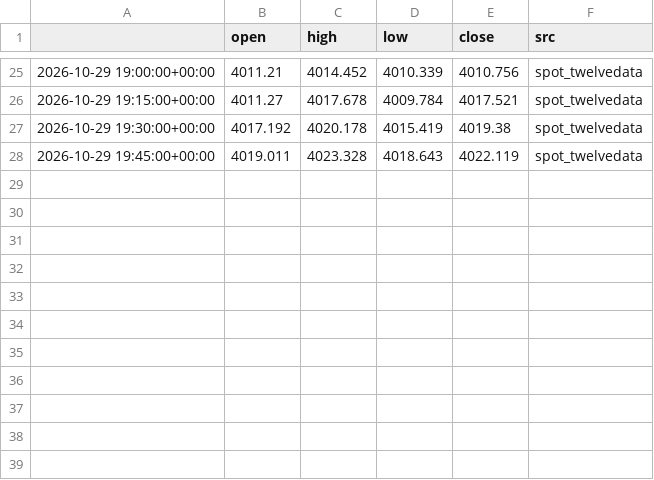
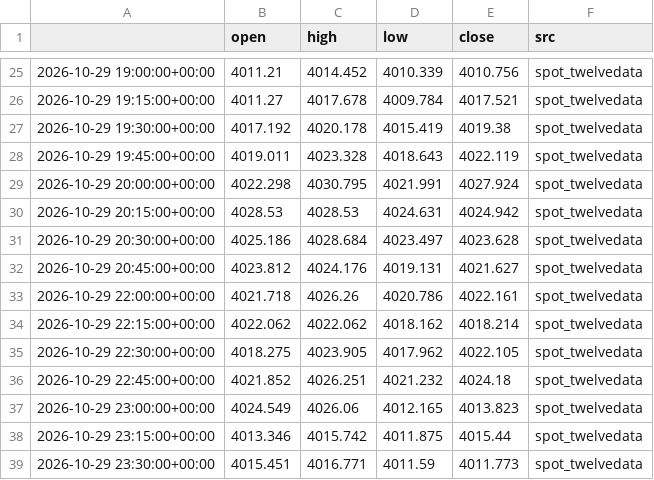
Before and after one commit to kaamilstudiesig/xauusd-goldbot, a CSV file: data/live/xau15_2026-10.csv, drawn as a sheet; only a part is shown, gaps mark what is left out.

```diff
--- a/data/live/xau15_2026-10.csv
+++ b/data/live/xau15_2026-10.csv
@@ -28 +28,12 @@
 2026-10-29 19:45:00+00:00,4019.011,4023.328,4018.643,4022.119,spot_twelvedata
+2026-10-29 20:00:00+00:00,4022.298,4030.795,4021.991,4027.924,spot_twelvedata
+2026-10-29 20:15:00+00:00,4028.53,4028.53,4024.631,4024.942,spot_twelvedata
+2026-10-29 20:30:00+00:00,4025.186,4028.684,4023.497,4023.628,spot_twelvedata
+2026-10-29 20:45:00+00:00,4023.812,4024.176,4019.131,4021.627,spot_twelvedata
+2026-10-29 22:00:00+00:00,4021.718,4026.26,4020.786,4022.161,spot_twelvedata
+2026-10-29 22:15:00+00:00,4022.062,4022.062,4018.162,4018.214,spot_twelvedata
+2026-10-29 22:30:00+00:00,4018.275,4023.905,4017.962,4022.105,spot_twelvedata
+2026-10-29 22:45:00+00:00,4021.852,4026.251,4021.232,4024.18,spot_twelvedata
+2026-10-29 23:00:00+00:00,4024.549,4026.06,4012.165,4013.823,spot_twelvedata
+2026-10-29 23:15:00+00:00,4013.346,4015.742,4011.875,4015.44,spot_twelvedata
+2026-10-29 23:30:00+00:00,4015.451,4016.771,4011.59,4011.773,spot_twelvedata
```
Also changed, not shown: 2 other files.
